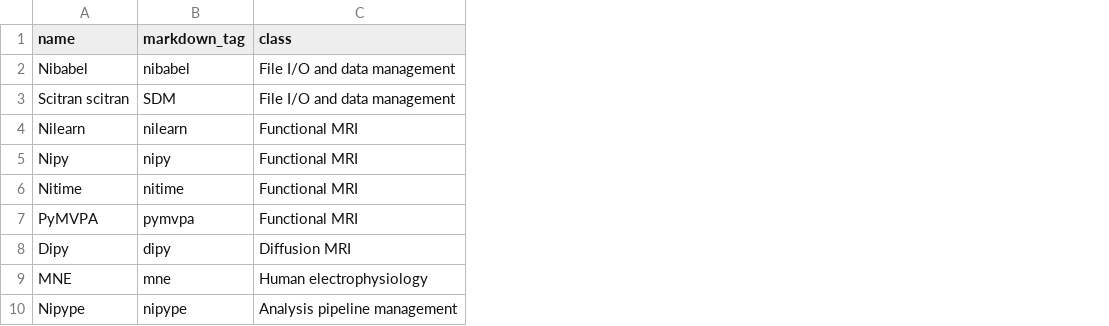
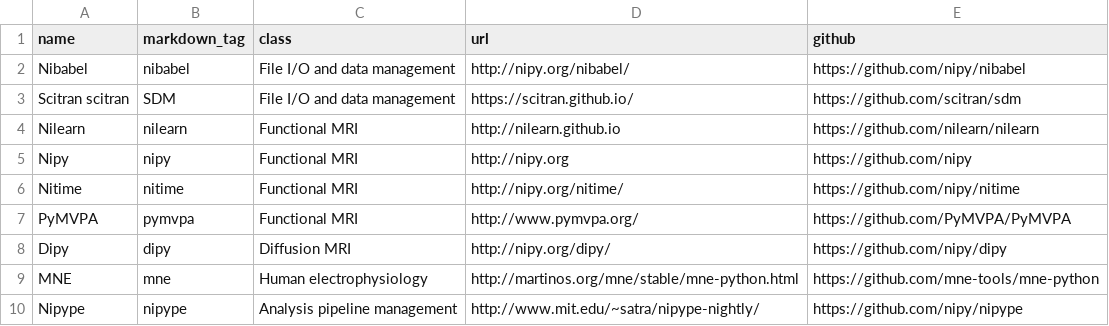
Before and after one commit to vsoch/nipy, a TSV file: code/static/projects.tsv, drawn as a sheet; the diff names each change by its address in the sheet, - before the commit and + after, or states it on an @@ line.

```diff
--- a/code/static/projects.tsv
+++ b/code/static/projects.tsv
+column D (url), rows 2-10: http://nipy.org/nibabel/ | https://scitran.github.io/ | http://nilearn.github.io | http://nipy.org | http://nipy.org/nitime/ | http://www.pymvpa.org/ | http://nipy.org/dipy/ | http://martinos.org/mne/stable/mne-python.html | http://www.mit.edu/~satra/nipype-nightly/
+column E (github), rows 2-10: https://github.com/nipy/nibabel | https://github.com/scitran/sdm | https://github.com/nilearn/nilearn | https://github.com/nipy | https://github.com/nipy/nitime | https://github.com/PyMVPA/PyMVPA | https://github.com/nipy/dipy | https://github.com/mne-tools/mne-python | https://github.com/nipy/nipype
```
Also changed, not shown: 20 other files.
